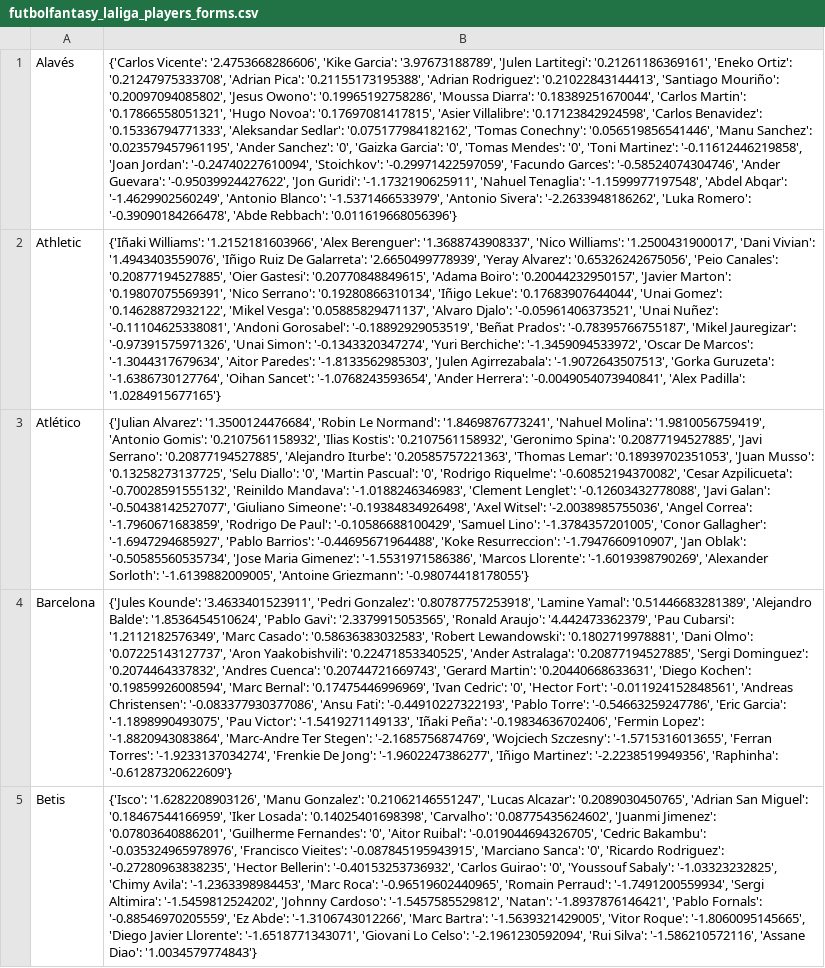
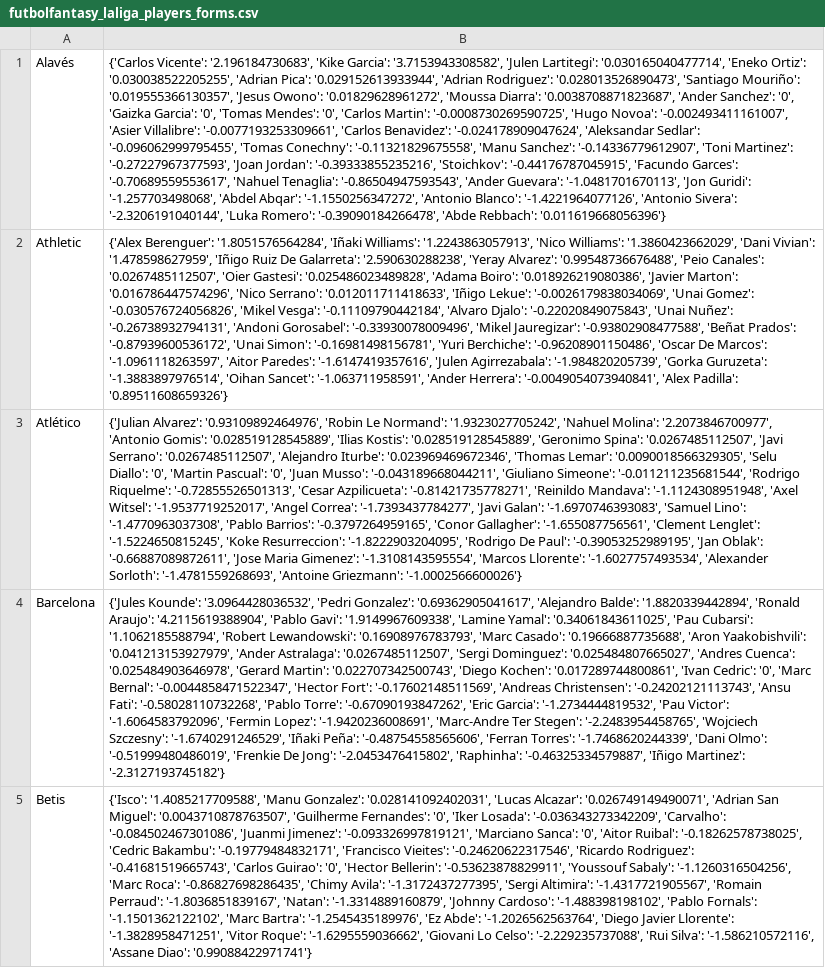
Before and after one commit to pabloroldan98/knapsack-football-formations, a CSV file: csv_files/futbolfantasy_laliga_players_forms.csv, drawn as a sheet; only a part is shown; the diff covers the shown part only; the diff names each change by its address in the sheet, - before the commit and + after, or states it on an @@ line.

```diff
--- a/csv_files/futbolfantasy_laliga_players_forms.csv
+++ b/csv_files/futbolfantasy_laliga_players_forms.csv
-B1: {'Carlos Vicente': '2.4753668286606', 'Kike Garcia': '3.97673188789', 'Julen Lartitegi': '0.21261186369161', 'Eneko Ortiz': '0.21247975333708', 'Adrian Pica': '0.21155173195388', 'Adrian Rodriguez': '0.21022843144413', 'Santiago Mouriño': '0.20097094085802', 'Jesus Owono': '0.19965192758286', 'Moussa Diarra': '0.18389251670044', 'Carlos Martin': '0.17866558051321', 'Hugo Novoa': '0.17697081417815', 'Asier Villalibre': '0.17123842924598', 'Carlos Benavidez': '0.15336794771333', 'Aleksandar Sedlar': '0.075177984182162', 'Tomas Conechny': '0.056519856541446', 'Manu Sanchez': '0.023579457961195', 'Ander Sanchez': '0', 'Gaizka Garcia': '0', 'Tomas Mendes': '0', 'Toni Martinez': '-0.11612446219858', 'Joan Jordan': '-0.24740227610094', 'Stoichkov': '-0.29971422597059', 'Facundo Garces': '-0.58524074304746', 'Ander Guevara': '-0.95039924427622', 'Jon Guridi': '-1.1732190625911', 'Nahuel Tenaglia': '-1.1599977197548', 'Abdel Abqar': '-1.4629902560249', 'Antonio Blanco': '-1.5371466533979', 'Antonio Sivera': '-2.2633948186262', 'Luka Romero':…
+B1: {'Carlos Vicente': '2.196184730683', 'Kike Garcia': '3.7153943308582', 'Julen Lartitegi': '0.030165040477714', 'Eneko Ortiz': '0.030038522205255', 'Adrian Pica': '0.029152613933944', 'Adrian Rodriguez': '0.028013526890473', 'Santiago Mouriño': '0.019555366130357', 'Jesus Owono': '0.01829628961272', 'Moussa Diarra': '0.0038708871823687', 'Ander Sanchez': '0', 'Gaizka Garcia': '0', 'Tomas Mendes': '0', 'Carlos Martin': '-0.0008730269590725', 'Hugo Novoa': '-0.002493411161007', 'Asier Villalibre': '-0.0077193253309661', 'Carlos Benavidez': '-0.024178909047624', 'Aleksandar Sedlar': '-0.096062999795455', 'Tomas Conechny': '-0.11321829675558', 'Manu Sanchez': '-0.14336779612907', 'Toni Martinez': '-0.27227967377593', 'Joan Jordan': '-0.39333855235216', 'Stoichkov': '-0.44176787045915', 'Facundo Garces': '-0.70689559553617', 'Nahuel Tenaglia': '-0.86504947593543', 'Ander Guevara': '-1.0481701670113', 'Jon Guridi': '-1.257703498068', 'Abdel Abqar': '-1.1550256347272', 'Antonio Blanco': '-1.4221964077126', 'Antonio Sivera': '-2.3206191040144', 'Luka Romero':…
-B2: {'Iñaki Williams': '1.2152181603966', 'Alex Berenguer': '1.3688743908337', 'Nico Williams': '1.2500431900017', 'Dani Vivian': '1.4943403559076', 'Iñigo Ruiz De Galarreta': '2.6650499778939', 'Yeray Alvarez': '0.65326242675056', 'Peio Canales': '0.20877194527885', 'Oier Gastesi': '0.20770848849615', 'Adama Boiro': '0.20044232950157', 'Javier Marton': '0.19807075569391', 'Nico Serrano': '0.19280866310134', 'Iñigo Lekue': '0.17683907644044', 'Unai Gomez': '0.14628872932122', 'Mikel Vesga': '0.05885829471137', 'Alvaro Djalo': '-0.05961406373521', 'Unai Nuñez': '-0.11104625338081', 'Andoni Gorosabel': '-0.18892929053519', 'Beñat Prados': '-0.78395766755187', 'Mikel Jauregizar': '-0.97391575971326', 'Unai Simon': '-0.1343320347274', 'Yuri Berchiche': '-1.3459094533972', 'Oscar De Marcos': '-1.3044317679634', 'Aitor Paredes': '-1.8133562985303', 'Julen Agirrezabala': '-1.9072643507513', 'Gorka Guruzeta': '-1.6386730127764', 'Oihan Sancet': '-1.0768243593654', 'Ander Herrera': '-0.0049054073940841', 'Alex Padilla': '1.0284915677165'}
+B2: {'Alex Berenguer': '1.8051576564284', 'Iñaki Williams': '1.2243863057913', 'Nico Williams': '1.3860423662029', 'Dani Vivian': '1.478598627959', 'Iñigo Ruiz De Galarreta': '2.590630288238', 'Yeray Alvarez': '0.99548736676488', 'Peio Canales': '0.0267485112507', 'Oier Gastesi': '0.025486023489828', 'Adama Boiro': '0.018926219080386', 'Javier Marton': '0.016786447574296', 'Nico Serrano': '0.012011711418633', 'Iñigo Lekue': '-0.0026179838034069', 'Unai Gomez': '-0.030576724056826', 'Mikel Vesga': '-0.11109790442184', 'Alvaro Djalo': '-0.22020849075843', 'Unai Nuñez': '-0.26738932794131', 'Andoni Gorosabel': '-0.33930078009496', 'Mikel Jauregizar': '-0.93802908477588', 'Beñat Prados': '-0.87939600536172', 'Unai Simon': '-0.16981498156781', 'Yuri Berchiche': '-0.96208901150486', 'Oscar De Marcos': '-1.0961118263597', 'Aitor Paredes': '-1.6147419357616', 'Julen Agirrezabala': '-1.984820205739', 'Gorka Guruzeta': '-1.3883897976514', 'Oihan Sancet': '-1.063711958591', 'Ander Herrera': '-0.0049054073940841', 'Alex Padilla': '0.89511608659326'}
-B3: {'Julian Alvarez': '1.3500124476684', 'Robin Le Normand': '1.8469876773241', 'Nahuel Molina': '1.9810056759419', 'Antonio Gomis': '0.2107561158932', 'Ilias Kostis': '0.2107561158932', 'Geronimo Spina': '0.20877194527885', 'Javi Serrano': '0.20877194527885', 'Alejandro Iturbe': '0.20585757221363', 'Thomas Lemar': '0.18939702351053', 'Juan Musso': '0.13258273137725', 'Selu Diallo': '0', 'Martin Pascual': '0', 'Rodrigo Riquelme': '-0.60852194370082', 'Cesar Azpilicueta': '-0.70028591555132', 'Reinildo Mandava': '-1.0188246346983', 'Clement Lenglet': '-0.12603432778088', 'Javi Galan': '-0.50438142527077', 'Giuliano Simeone': '-0.19384834926498', 'Axel Witsel': '-2.0038985755036', 'Angel Correa': '-1.7960671683859', 'Rodrigo De Paul': '-0.10586688100429', 'Samuel Lino': '-1.3784357201005', 'Conor Gallagher': '-1.6947294685927', 'Pablo Barrios': '-0.44695671964488', 'Koke Resurreccion': '-1.7947660910907', 'Jan Oblak': '-0.50585560535734', 'Jose Maria Gimenez': '-1.5531971586386', 'Marcos Llorente': '-1.6019398790269', 'Alexander Sorloth': '-1.6139882009005', 'Antoine Griezmann': '-0.98074418178055'}
+B3: {'Julian Alvarez': '0.93109892464976', 'Robin Le Normand': '1.9323027705242', 'Nahuel Molina': '2.2073846700977', 'Antonio Gomis': '0.028519128545889', 'Ilias Kostis': '0.028519128545889', 'Geronimo Spina': '0.0267485112507', 'Javi Serrano': '0.0267485112507', 'Alejandro Iturbe': '0.023969469672346', 'Thomas Lemar': '0.0090018566329305', 'Selu Diallo': '0', 'Martin Pascual': '0', 'Juan Musso': '-0.043189668044211', 'Giuliano Simeone': '-0.011211235681544', 'Rodrigo Riquelme': '-0.72855526501313', 'Cesar Azpilicueta': '-0.81421735778271', 'Reinildo Mandava': '-1.1124308951948', 'Axel Witsel': '-1.9537719252017', 'Angel Correa': '-1.7393437784277', 'Javi Galan': '-1.6970746393083', 'Samuel Lino': '-1.4770963037308', 'Pablo Barrios': '-0.3797264959165', 'Conor Gallagher': '-1.655087756561', 'Clement Lenglet': '-1.5224650815245', 'Koke Resurreccion': '-1.8222903204095', 'Rodrigo De Paul': '-0.39053252989195', 'Jan Oblak': '-0.66887089872611', 'Jose Maria Gimenez': '-1.3108143595554', 'Marcos Llorente': '-1.6027757493534', 'Alexander Sorloth': '-1.4781559268693', 'Antoine Griezmann': '-1.0002566600026'}
-B4: {'Jules Kounde': '3.4633401523911', 'Pedri Gonzalez': '0.80787757253918', 'Lamine Yamal': '0.51446683281389', 'Alejandro Balde': '1.8536454510624', 'Pablo Gavi': '2.3379915053565', 'Ronald Araujo': '4.442473362379', 'Pau Cubarsi': '1.2112182576349', 'Marc Casado': '0.58636383032583', 'Robert Lewandowski': '0.1802719978881', 'Dani Olmo': '0.07225143127737', 'Aron Yaakobishvili': '0.22471853340525', 'Ander Astralaga': '0.20877194527885', 'Sergi Dominguez': '0.2074464337832', 'Andres Cuenca': '0.20744721669743', 'Gerard Martin': '0.20440668633631', 'Diego Kochen': '0.19859926008594', 'Marc Bernal': '0.17475446996969', 'Ivan Cedric': '0', 'Hector Fort': '-0.011924152848561', 'Andreas Christensen': '-0.083377930377086', 'Ansu Fati': '-0.44910227322193', 'Pablo Torre': '-0.54663259247786', 'Eric Garcia': '-1.1898990493075', 'Pau Victor': '-1.5419271149133', 'Iñaki Peña': '-0.19834636702406', 'Fermin Lopez': '-1.8820943083864', 'Marc-Andre Ter Stegen': '-2.1685756874769', 'Wojciech Szczesny': '-1.5715316013655', 'Ferran Torres': '-1.9233137034274', 'Frenkie De Jong': '-1.9602247386277', 'Iñigo Martinez': '-2.2238519949356', 'Raphinha': '-0.61287320622609'}
+B4: {'Jules Kounde': '3.0964428036532', 'Pedri Gonzalez': '0.69362905041617', 'Alejandro Balde': '1.8820339442894', 'Ronald Araujo': '4.2115619388904', 'Pablo Gavi': '1.9149967609338', 'Lamine Yamal': '0.34061843611025', 'Pau Cubarsi': '1.1062185588794', 'Robert Lewandowski': '0.16908976783793', 'Marc Casado': '0.19666887735688', 'Aron Yaakobishvili': '0.041213153927979', 'Ander Astralaga': '0.0267485112507', 'Sergi Dominguez': '0.025484807665027', 'Andres Cuenca': '0.025484903646978', 'Gerard Martin': '0.022707342500743', 'Diego Kochen': '0.017289744800861', 'Ivan Cedric': '0', 'Marc Bernal': '-0.0044858471522347', 'Hector Fort': '-0.17602148511569', 'Andreas Christensen': '-0.24202121113743', 'Ansu Fati': '-0.58028110732268', 'Pablo Torre': '-0.67090193847262', 'Eric Garcia': '-1.2734444819532', 'Pau Victor': '-1.6064583792096', 'Fermin Lopez': '-1.9420236008691', 'Marc-Andre Ter Stegen': '-2.2483954458765', 'Wojciech Szczesny': '-1.6740291246529', 'Iñaki Peña': '-0.48754558565606', 'Ferran Torres': '-1.7468620244339', 'Dani Olmo': '-0.51999480486019', 'Frenkie De Jong': '-2.0453476415802', 'Raphinha': '-0.46325334579887', 'Iñigo Martinez': '-2.3127193745182'}
-B5: {'Isco': '1.6282208903126', 'Manu Gonzalez': '0.21062146551247', 'Lucas Alcazar': '0.2089030450765', 'Adrian San Miguel': '0.18467544166959', 'Iker Losada': '0.14025401698398', 'Carvalho': '0.08775435624602', 'Juanmi Jimenez': '0.07803640886201', 'Guilherme Fernandes': '0', 'Aitor Ruibal': '-0.019044694326705', 'Cedric Bakambu': '-0.035324965978976', 'Francisco Vieites': '-0.087845195943915', 'Marciano Sanca': '0', 'Ricardo Rodriguez': '-0.27280963838235', 'Hector Bellerin': '-0.40153253736932', 'Carlos Guirao': '0', 'Youssouf Sabaly': '-1.03323232825', 'Chimy Avila': '-1.2363398984453', 'Marc Roca': '-0.96519602440965', 'Romain Perraud': '-1.7491200559934', 'Sergi Altimira': '-1.5459812524202', 'Johnny Cardoso': '-1.5457585529812', 'Natan': '-1.8937876146421', 'Pablo Fornals': '-0.88546970205559', 'Ez Abde': '-1.3106743012266', 'Marc Bartra': '-1.5639321429005', 'Vitor Roque': '-1.8060095145665', 'Diego Javier Llorente': '-1.6518771343071', 'Giovani Lo Celso': '-2.1961230592094', 'Rui Silva': '-1.586210572116', 'Assane Diao': '1.0034579774843'}
+B5: {'Isco': '1.4085217709588', 'Manu Gonzalez': '0.028141092402031', 'Lucas Alcazar': '0.026749149490071', 'Adrian San Miguel': '0.0043710878763507', 'Guilherme Fernandes': '0', 'Iker Losada': '-0.036343273342209', 'Carvalho': '-0.084502467301086', 'Juanmi Jimenez': '-0.093326997819121', 'Marciano Sanca': '0', 'Aitor Ruibal': '-0.18262578738025', 'Cedric Bakambu': '-0.19779484832171', 'Francisco Vieites': '-0.24620622317546', 'Ricardo Rodriguez': '-0.41681519665743', 'Carlos Guirao': '0', 'Hector Bellerin': '-0.53623878829911', 'Youssouf Sabaly': '-1.1260316504256', 'Marc Roca': '-0.86827698286435', 'Chimy Avila': '-1.3172437277395', 'Sergi Altimira': '-1.4317721905567', 'Romain Perraud': '-1.8036851839167', 'Natan': '-1.3314889160879', 'Johnny Cardoso': '-1.488398198102', 'Pablo Fornals': '-1.1501362122102', 'Marc Bartra': '-1.2545435189976', 'Ez Abde': '-1.2026562563764', 'Diego Javier Llorente': '-1.3828958471251', 'Vitor Roque': '-1.6295559036662', 'Giovani Lo Celso': '-2.229235737088', 'Rui Silva': '-1.586210572116', 'Assane Diao': '0.99088422971741'}
```
Also changed, not shown: 15 edited cells elsewhere in this file, csv_files/futbolfantasy_laliga_players_positions.csv, csv_files/futbolfantasy_laliga_players_positions_OLD.csv, 7 other files.
